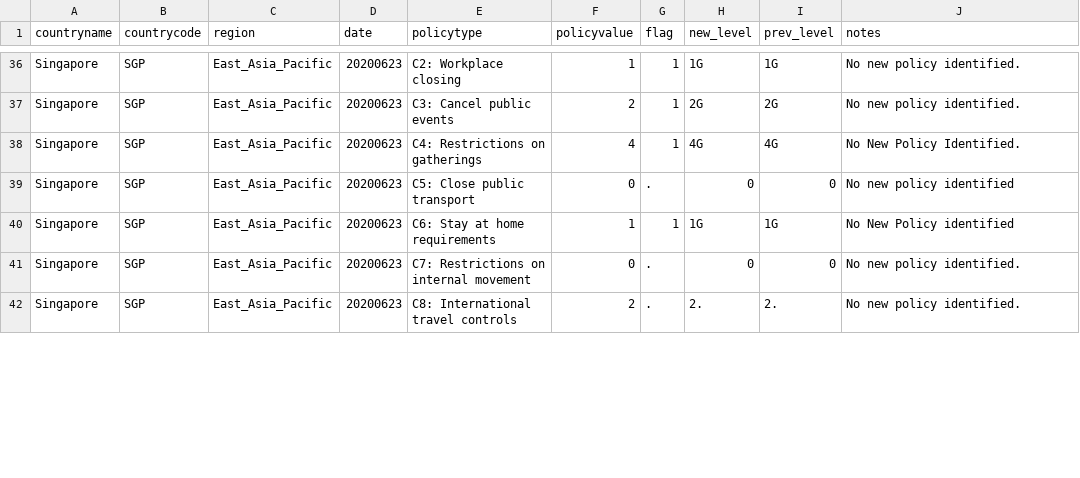
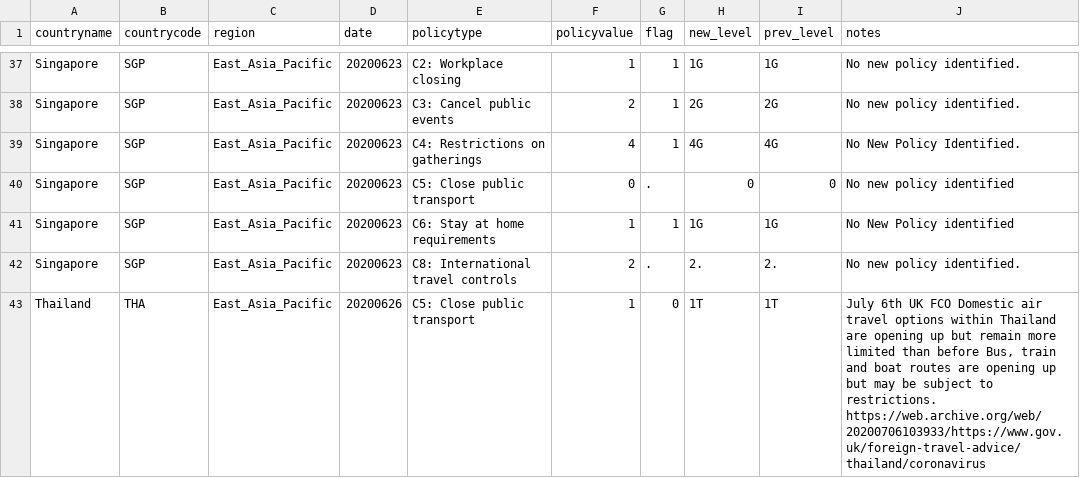
Before and after one commit to OxCGRT/covid-policy-scratchpad, a CSV file: regional_changes/latest_East_Asia_Pacific.csv, drawn as a sheet; only a part is shown, gaps mark what is left out; the diff covers the shown part only.

Commit message:
Uploading regional CSVs 20200706

```diff
--- a/regional_changes/latest_East_Asia_Pacific.csv
+++ b/regional_changes/latest_East_Asia_Pacific.csv
@@ -40,3 +41,3 @@ Singapore,SGP,East_Asia_Pacific,20200623,C5: Close public transport,0,.,0,0,No n
 Singapore,SGP,East_Asia_Pacific,20200623,C6: Stay at home requirements,1,1,1G,1G,No New Policy identified
-Singapore,SGP,East_Asia_Pacific,20200623,C7: Restrictions on internal movement,0,.,0,0,No new policy identified.
 Singapore,SGP,East_Asia_Pacific,20200623,C8: International travel controls,2,.,2.,2.,No new policy identified.
+Thailand,THA,East_Asia_Pacific,20200626,C5: Close public transport,1,0,1T,1T,"July 6th   UK FCO   Domestic air travel options within Thailand are opening up but remain more limited than before  Bus, train and boat routes are opening up but may be subject to restrictions.  https://web.archive.org/web/20200706103933/https://www.gov.uk/foreign-travel-advice/thailand/coronavirus  "
```
Also changed, not shown: 8 added rows, 1 removed row and 15 edited cells elsewhere in this file, regional_changes/latest_Latin_America_Caribbean.csv, regional_changes/latest_North_America.csv, 4 other files.
